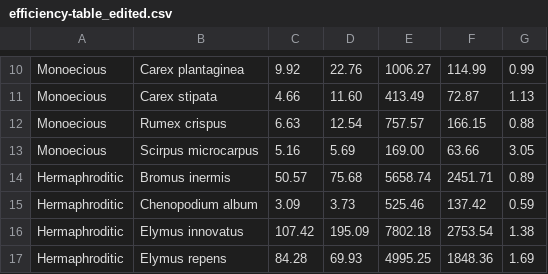
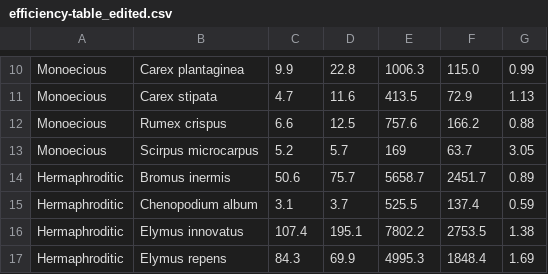
Before and after one commit to claireasmith/masters-thesis, a CSV file: processed-data/efficiency-table_edited.csv, drawn as a sheet; only a part is shown, gaps mark what is left out; the diff covers the shown part only; the diff names each change by its address in the sheet, - before the commit and + after, or states it on an @@ line.

```diff
--- a/processed-data/efficiency-table_edited.csv
+++ b/processed-data/efficiency-table_edited.csv
-C10: 9.92
+C10: 9.9
-D10: 22.76
+D10: 22.8
-E10: 1006.27
+E10: 1006.3
-F10: 114.99
+F10: 115.0
-C11: 4.66
+C11: 4.7
-D11: 11.60
+D11: 11.6
-E11: 413.49
+E11: 413.5
-F11: 72.87
+F11: 72.9
-C12: 6.63
+C12: 6.6
-D12: 12.54
+D12: 12.5
-E12: 757.57
+E12: 757.6
-F12: 166.15
+F12: 166.2
-C13: 5.16
+C13: 5.2
-D13: 5.69
+D13: 5.7
-E13: 169.00
+E13: 169
-F13: 63.66
+F13: 63.7
-C14: 50.57
+C14: 50.6
-D14: 75.68
+D14: 75.7
-E14: 5658.74
+E14: 5658.7
-F14: 2451.71
+F14: 2451.7
-C15: 3.09
+C15: 3.1
-D15: 3.73
+D15: 3.7
-E15: 525.46
+E15: 525.5
-F15: 137.42
+F15: 137.4
-C16: 107.42
+C16: 107.4
-D16: 195.09
+D16: 195.1
-E16: 7802.18
+E16: 7802.2
-F16: 2753.54
+F16: 2753.5
-C17: 84.28
+C17: 84.3
-D17: 69.93
+D17: 69.9
-E17: 4995.25
+E17: 4995.3
-F17: 1848.36
+F17: 1848.4
```
Also changed, not shown: 46 edited cells elsewhere in this file.
